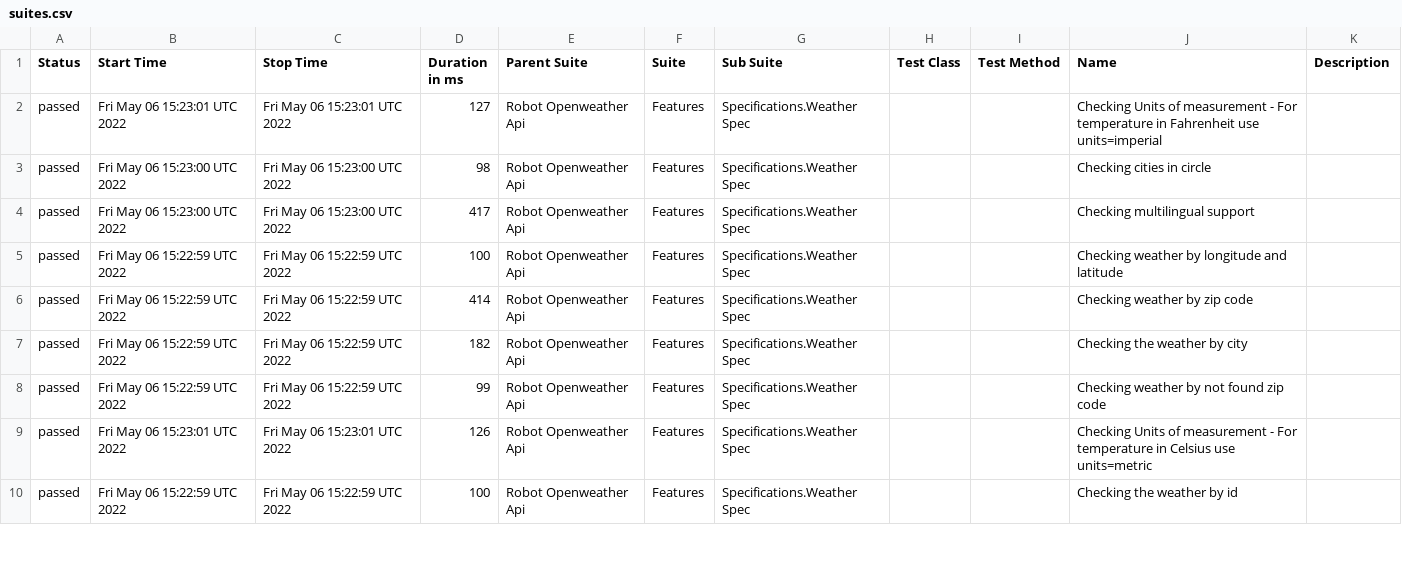
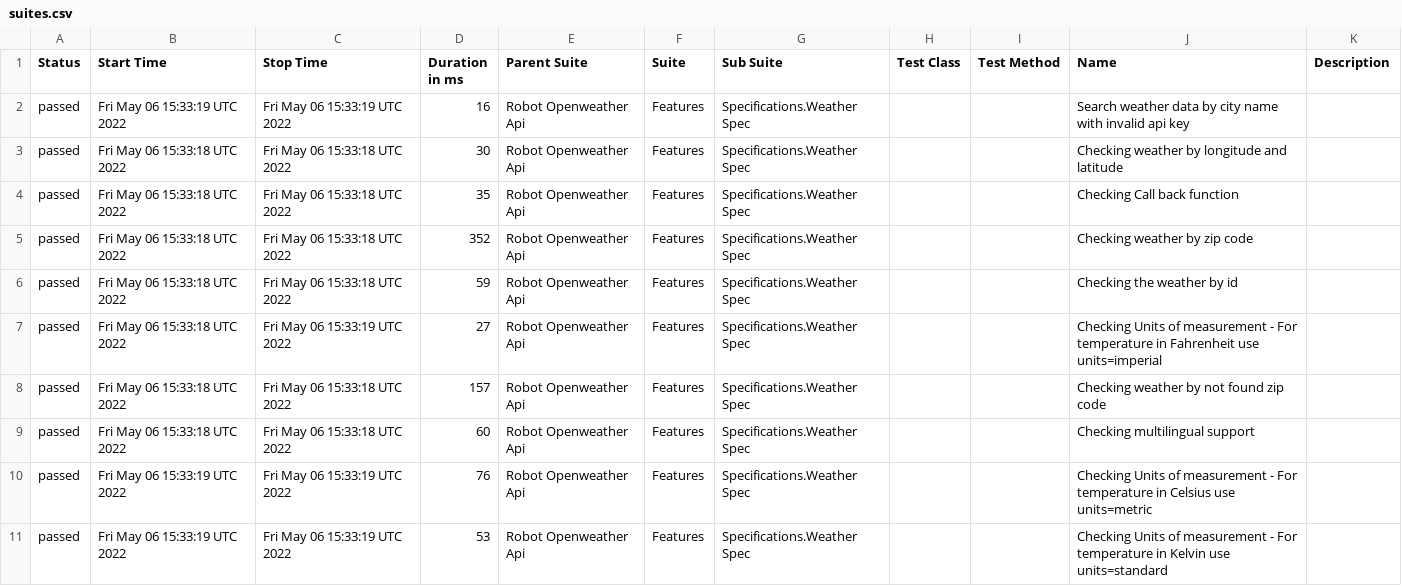
Before and after one commit to reinaldorossetti/robot_samples_api_test, a CSV file: allure-results/data/suites.csv, drawn as a sheet; only a part is shown; the diff covers the shown part only.

```diff
--- a/allure-results/data/suites.csv
+++ b/allure-results/data/suites.csv
@@ -1,10 +1,11 @@
 "Status","Start Time","Stop Time","Duration in ms","Parent Suite","Suite","Sub Suite","Test Class","Test Method","Name","Description"
-"passed","Fri May 06 15:23:01 UTC 2022","Fri May 06 15:23:01 UTC 2022","127","Robot Openweather Api","Features","Specifications.Weather Spec","","","Checking Units of measurement - For temperature in Fahrenheit use units=imperial",""
-"passed","Fri May 06 15:23:00 UTC 2022","Fri May 06 15:23:00 UTC 2022","98","Robot Openweather Api","Features","Specifications.Weather Spec","","","Checking cities in circle",""
-"passed","Fri May 06 15:23:00 UTC 2022","Fri May 06 15:23:00 UTC 2022","417","Robot Openweather Api","Features","Specifications.Weather Spec","","","Checking multilingual support",""
-"passed","Fri May 06 15:22:59 UTC 2022","Fri May 06 15:22:59 UTC 2022","100","Robot Openweather Api","Features","Specifications.Weather Spec","","","Checking weather by longitude and latitude",""
-"passed","Fri May 06 15:22:59 UTC 2022","Fri May 06 15:22:59 UTC 2022","414","Robot Openweather Api","Features","Specifications.Weather Spec","","","Checking weather by zip code",""
-"passed","Fri May 06 15:22:59 UTC 2022","Fri May 06 15:22:59 UTC 2022","182","Robot Openweather Api","Features","Specifications.Weather Spec","","","Checking the weather by city",""
-"passed","Fri May 06 15:22:59 UTC 2022","Fri May 06 15:22:59 UTC 2022","99","Robot Openweather Api","Features","Specifications.Weather Spec","","","Checking weather by not found zip code",""
-"passed","Fri May 06 15:23:01 UTC 2022","Fri May 06 15:23:01 UTC 2022","126","Robot Openweather Api","Features","Specifications.Weather Spec","","","Checking Units of measurement - For temperature in Celsius use units=metric",""
-"passed","Fri May 06 15:22:59 UTC 2022","Fri May 06 15:22:59 UTC 2022","100","Robot Openweather Api","Features","Specifications.Weather Spec","","","Checking the weather by id",""
+"passed","Fri May 06 15:33:19 UTC 2022","Fri May 06 15:33:19 UTC 2022","16","Robot Openweather Api","Features","Specifications.Weather Spec","","","Search weather data by city name with invalid api key",""
+"passed","Fri May 06 15:33:18 UTC 2022","Fri May 06 15:33:18 UTC 2022","30","Robot Openweather Api","Features","Specifications.Weather Spec","","","Checking weather by longitude and latitude",""
+"passed","Fri May 06 15:33:18 UTC 2022","Fri May 06 15:33:18 UTC 2022","35","Robot Openweather Api","Features","Specifications.Weather Spec","","","Checking Call back function",""
+"passed","Fri May 06 15:33:18 UTC 2022","Fri May 06 15:33:18 UTC 2022","352","Robot Openweather Api","Features","Specifications.Weather Spec","","","Checking weather by zip code",""
+"passed","Fri May 06 15:33:18 UTC 2022","Fri May 06 15:33:18 UTC 2022","59","Robot Openweather Api","Features","Specifications.Weather Spec","","","Checking the weather by id",""
+"passed","Fri May 06 15:33:18 UTC 2022","Fri May 06 15:33:19 UTC 2022","27","Robot Openweather Api","Features","Specifications.Weather Spec","","","Checking Units of measurement - For temperature in Fahrenheit use units=imperial",""
+"passed","Fri May 06 15:33:18 UTC 2022","Fri May 06 15:33:18 UTC 2022","157","Robot Openweather Api","Features","Specifications.Weather Spec","","","Checking weather by not found zip code",""
+"passed","Fri May 06 15:33:18 UTC 2022","Fri May 06 15:33:18 UTC 2022","60","Robot Openweather Api","Features","Specifications.Weather Spec","","","Checking multilingual support",""
+"passed","Fri May 06 15:33:19 UTC 2022","Fri May 06 15:33:19 UTC 2022","76","Robot Openweather Api","Features","Specifications.Weather Spec","","","Checking Units of measurement - For temperature in Celsius use units=metric",""
+"passed","Fri May 06 15:33:19 UTC 2022","Fri May 06 15:33:19 UTC 2022","53","Robot Openweather Api","Features","Specifications.Weather Spec","","","Checking Units of measurement - For temperature in Kelvin use units=standard",""
```
Also changed, not shown: 1 removed row and 11 edited cells elsewhere in this file, 28 other files.
